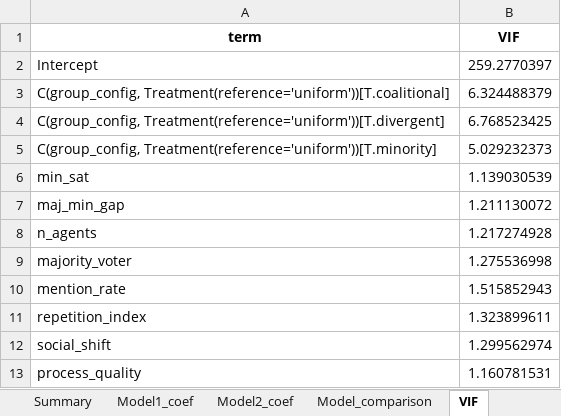
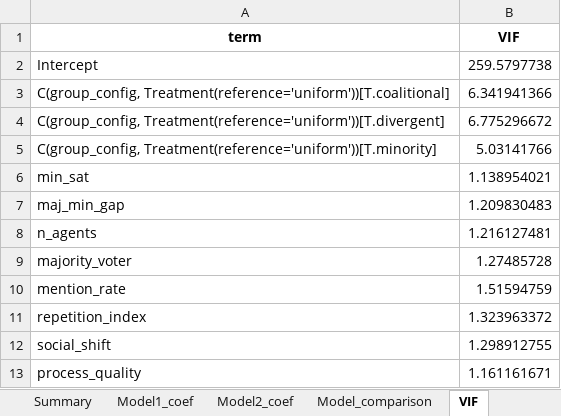
Before and after one commit to stefaniparvina/conversational-group-rec-eval, an Excel workbook: data/results/regression_h3_output.xlsx, sheet VIF, drawn as a sheet; values as stored, in another font and other column widths than the file's, no borders; the diff names each change by its address in the sheet, - before the commit and + after, or states it on an @@ line.

```diff
--- a/data/results/regression_h3_output.xlsx (sheet VIF)
+++ b/data/results/regression_h3_output.xlsx (sheet VIF)
-B2 (VIF): 259.2770397
+B2 (VIF): 259.5797738
-B3 (VIF): 6.324488379
+B3 (VIF): 6.341941366
-B4 (VIF): 6.768523425
+B4 (VIF): 6.775296672
-B5 (VIF): 5.029232373
+B5 (VIF): 5.03141766
-B6 (VIF): 1.139030539
+B6 (VIF): 1.138954021
-B7 (VIF): 1.211130072
+B7 (VIF): 1.209830483
-B8 (VIF): 1.217274928
+B8 (VIF): 1.216127481
-B9 (VIF): 1.275536998
+B9 (VIF): 1.27485728
-B10 (VIF): 1.515852943
+B10 (VIF): 1.51594759
-B11 (VIF): 1.323899611
+B11 (VIF): 1.323963372
-B12 (VIF): 1.299562974
+B12 (VIF): 1.298912755
-B13 (VIF): 1.160781531
+B13 (VIF): 1.161161671
```
Also changed, not shown: sheet Model2_coef, sheet Rob4_auditclean, sheet Rob1_worstISS, sheet Rob3_perconfig, sheet Model1_coef, sheet Model_comparison, 4 other files.
